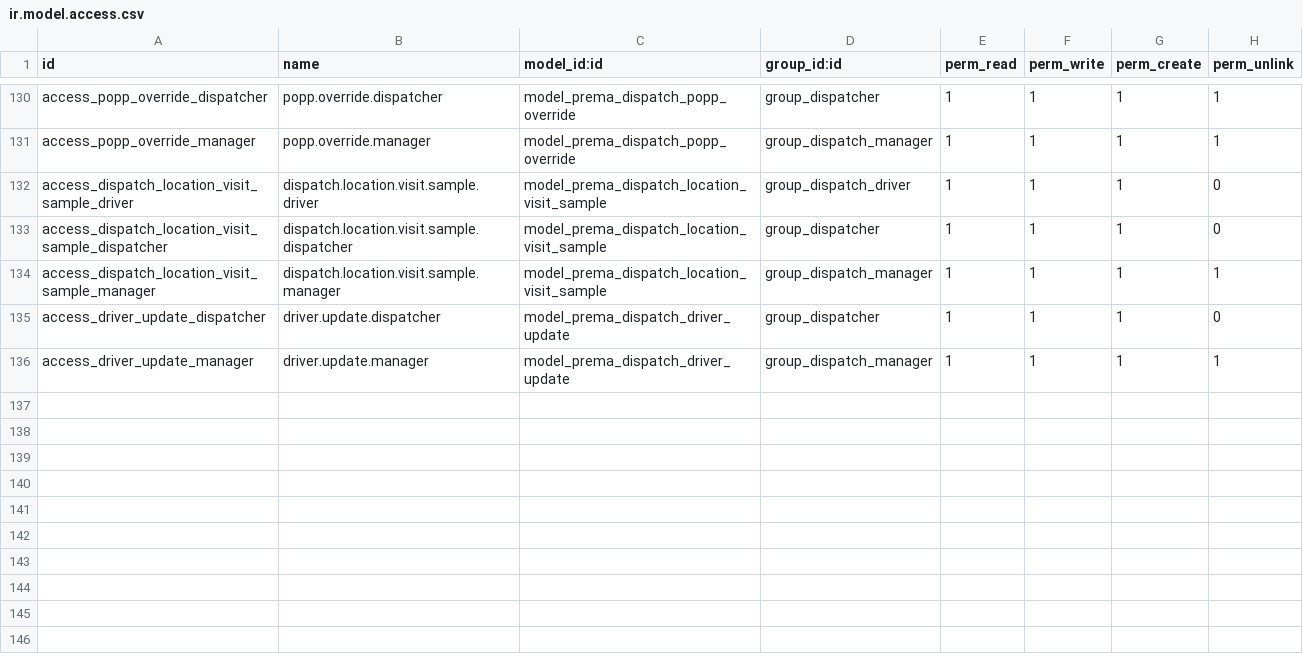
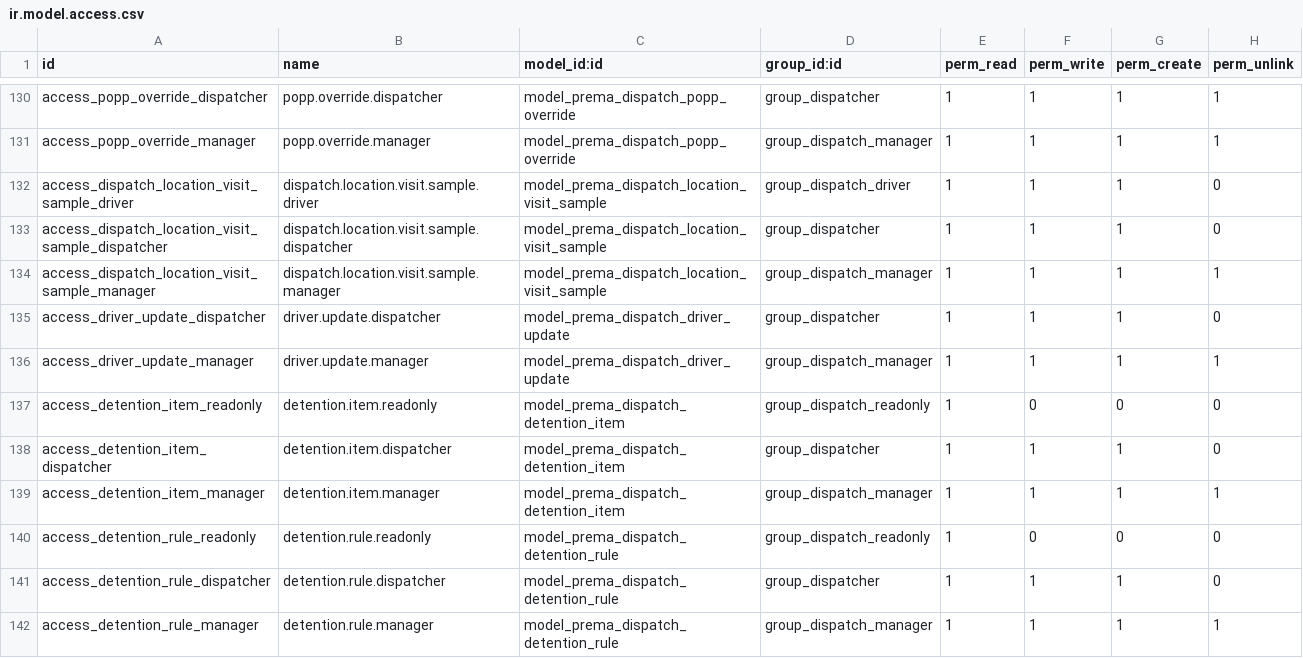
Before and after one commit to ahmadtibrahim/prema_dispatch, a CSV file: security/ir.model.access.csv, drawn as a sheet; only a part is shown, gaps mark what is left out; the diff names each change by its address in the sheet, - before the commit and + after, or states it on an @@ line.

```diff
--- a/security/ir.model.access.csv
+++ b/security/ir.model.access.csv
+row 137: access_detention_item_readonly | detention.item.readonly | model_prema_dispatch_detention_item | group_dispatch_readonly | 1 | 0 | 0 | 0
+row 138: access_detention_item_dispatcher | detention.item.dispatcher | model_prema_dispatch_detention_item | group_dispatcher | 1 | 1 | 1 | 0
+row 139: access_detention_item_manager | detention.item.manager | model_prema_dispatch_detention_item | group_dispatch_manager | 1 | 1 | 1 | 1
+row 140: access_detention_rule_readonly | detention.rule.readonly | model_prema_dispatch_detention_rule | group_dispatch_readonly | 1 | 0 | 0 | 0
+row 141: access_detention_rule_dispatcher | detention.rule.dispatcher | model_prema_dispatch_detention_rule | group_dispatcher | 1 | 1 | 1 | 0
+row 142: access_detention_rule_manager | detention.rule.manager | model_prema_dispatch_detention_rule | group_dispatch_manager | 1 | 1 | 1 | 1
```
Also changed, not shown: 19 other files.
